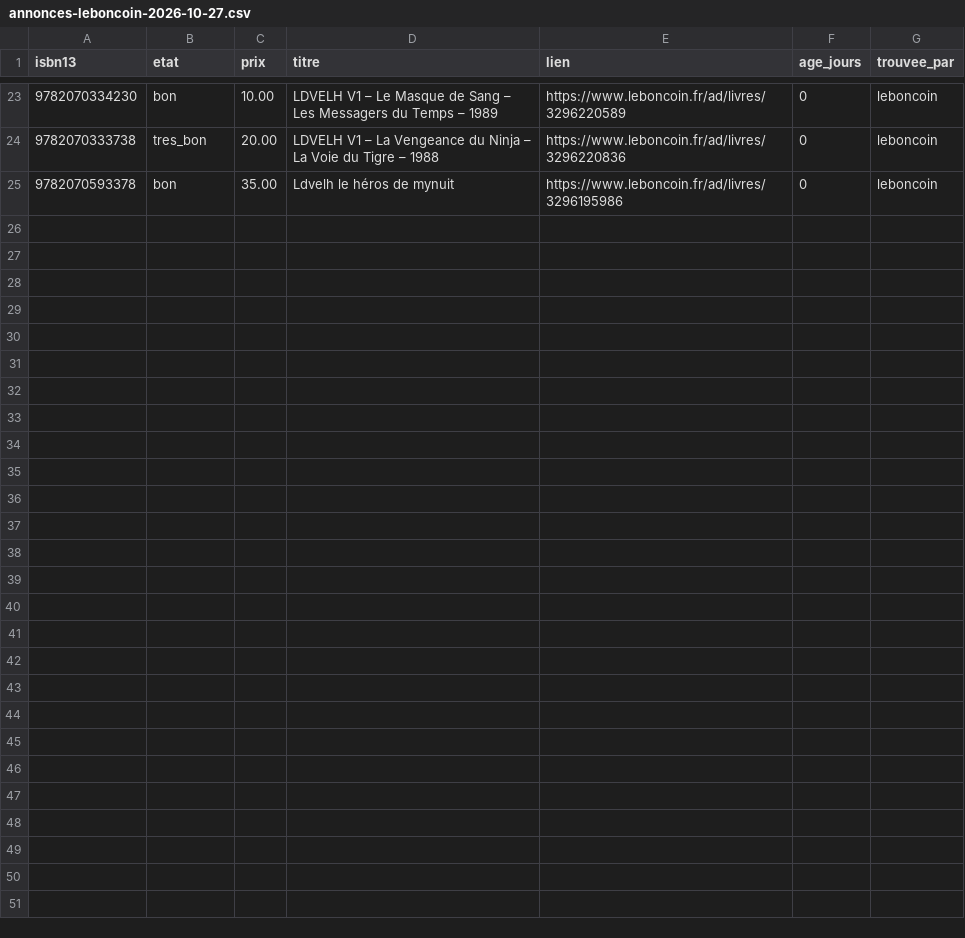
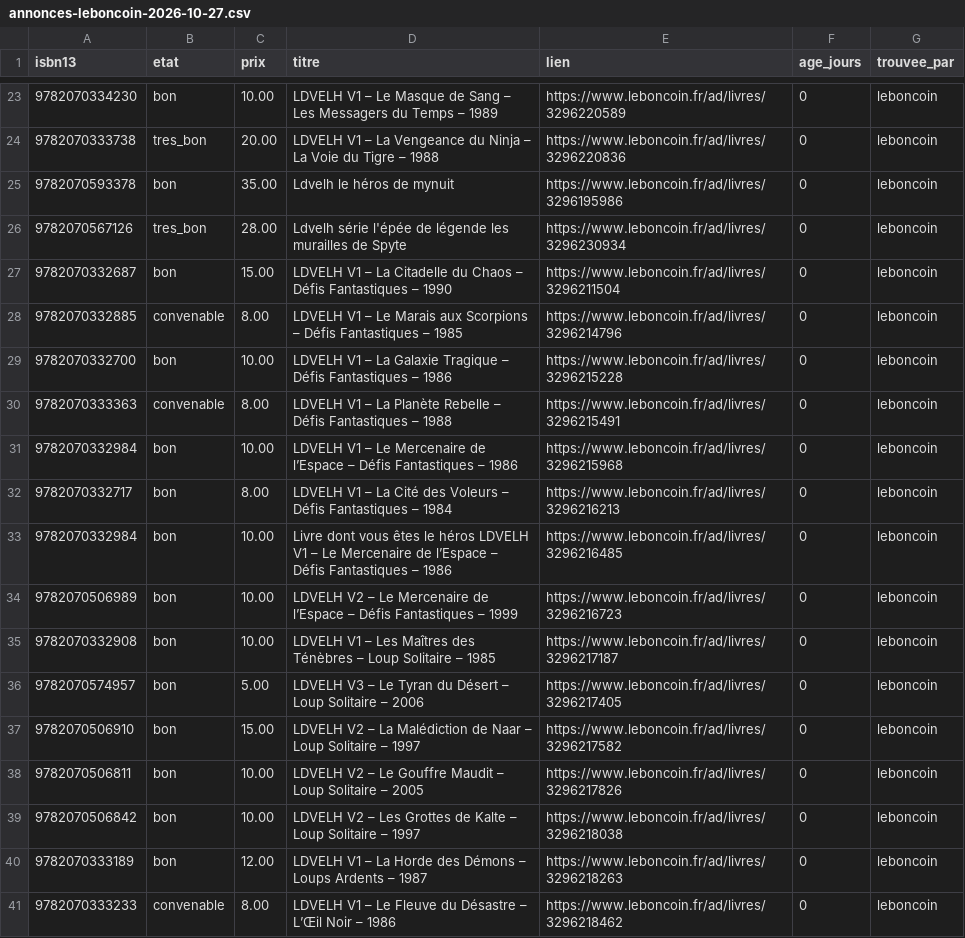
Before and after one commit to loliba92/LDVELH, a CSV file: data/raw/occasion/annonces-leboncoin-2026-10-27.csv, drawn as a sheet; only a part is shown, gaps mark what is left out.

Commit message:
Relevé Leboncoin (issue 179)

```diff
--- a/data/raw/occasion/annonces-leboncoin-2026-10-27.csv
+++ b/data/raw/occasion/annonces-leboncoin-2026-10-27.csv
@@ -25 +25,17 @@ isbn13,etat,prix,titre,lien,age_jours,trouvee_par
 9782070593378,bon,35.00,Ldvelh le héros de mynuit,https://www.leboncoin.fr/ad/livres/3296195986,0,leboncoin
+9782070567126,tres_bon,28.00,Ldvelh série l'épée de légende les murailles de Spyte,https://www.leboncoin.fr/ad/livres/3296230934,0,leboncoin
+9782070332687,bon,15.00,LDVELH V1 – La Citadelle du Chaos – Défis Fantastiques – 1990,https://www.leboncoin.fr/ad/livres/3296211504,0,leboncoin
+9782070332885,convenable,8.00,LDVELH V1 – Le Marais aux Scorpions – Défis Fantastiques – 1985,https://www.leboncoin.fr/ad/livres/3296214796,0,leboncoin
+9782070332700,bon,10.00,LDVELH V1 – La Galaxie Tragique – Défis Fantastiques – 1986,https://www.leboncoin.fr/ad/livres/3296215228,0,leboncoin
+9782070333363,convenable,8.00,LDVELH V1 – La Planète Rebelle – Défis Fantastiques – 1988,https://www.leboncoin.fr/ad/livres/3296215491,0,leboncoin
+9782070332984,bon,10.00,LDVELH V1 – Le Mercenaire de l’Espace – Défis Fantastiques – 1986,https://www.leboncoin.fr/ad/livres/3296215968,0,leboncoin
+9782070332717,bon,8.00,LDVELH V1 – La Cité des Voleurs – Défis Fantastiques – 1984,https://www.leboncoin.fr/ad/livres/3296216213,0,leboncoin
+9782070332984,bon,10.00,Livre dont vous êtes le héros LDVELH V1 – Le Mercenaire de l’Espace – Défis Fantastiques – 1986,https://www.leboncoin.fr/ad/livres/3296216485,0,leboncoin
+9782070506989,bon,10.00,LDVELH V2 – Le Mercenaire de l’Espace – Défis Fantastiques – 1999,https://www.leboncoin.fr/ad/livres/3296216723,0,leboncoin
+9782070332908,bon,10.00,LDVELH V1 – Les Maîtres des Ténèbres – Loup Solitaire – 1985,https://www.leboncoin.fr/ad/livres/3296217187,0,leboncoin
+9782070574957,bon,5.00,LDVELH V3 – Le Tyran du Désert – Loup Solitaire – 2006,https://www.leboncoin.fr/ad/livres/3296217405,0,leboncoin
+9782070506910,bon,15.00,LDVELH V2 – La Malédiction de Naar – Loup Solitaire – 1997,https://www.leboncoin.fr/ad/livres/3296217582,0,leboncoin
+9782070506811,bon,10.00,LDVELH V2 – Le Gouffre Maudit – Loup Solitaire – 2005,https://www.leboncoin.fr/ad/livres/3296217826,0,leboncoin
+9782070506842,bon,10.00,LDVELH V2 – Les Grottes de Kalte – Loup Solitaire – 1997,https://www.leboncoin.fr/ad/livres/3296218038,0,leboncoin
+9782070333189,bon,12.00,LDVELH V1 – La Horde des Démons – Loups Ardents – 1987,https://www.leboncoin.fr/ad/livres/3296218263,0,leboncoin
+9782070333233,convenable,8.00,LDVELH V1 – Le Fleuve du Désastre – L’Œil Noir – 1986,https://www.leboncoin.fr/ad/livres/3296218462,0,leboncoin
```
Also changed, not shown: data/raw/occasion/leboncoin-2026-10-27.csv, 10 other files.
